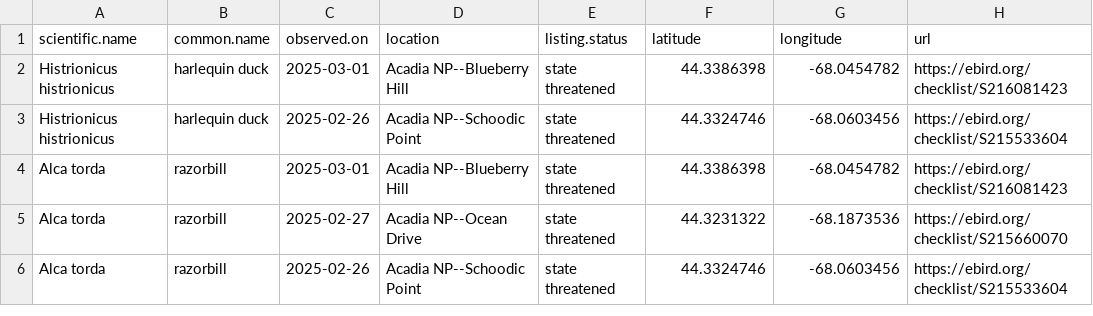
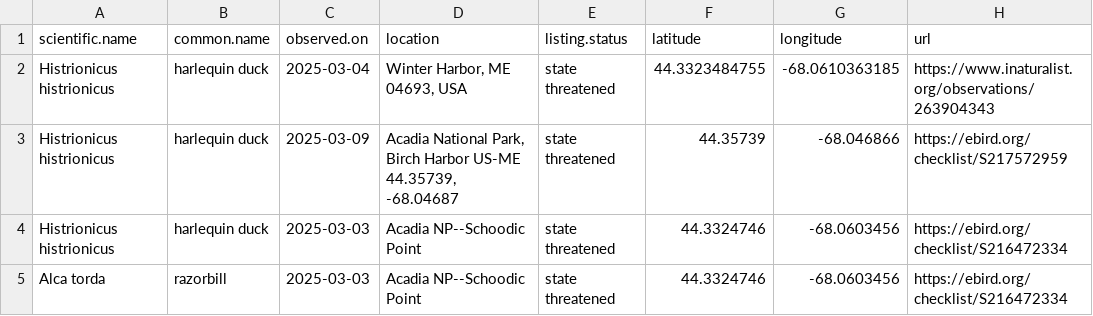
Before and after one commit to Kylelima21/ANP_managers_report, a CSV file: email_alerts/outputs/te_specieslist.csv, drawn as a sheet.

```diff
--- a/email_alerts/outputs/te_specieslist.csv
+++ b/email_alerts/outputs/te_specieslist.csv
@@ -1,6 +1,5 @@
 "scientific.name","common.name","observed.on","location","listing.status","latitude","longitude","url"
-"Histrionicus histrionicus","harlequin duck",2025-03-01,"Acadia NP--Blueberry Hill","state threatened",44.3386398,-68.0454782,"https://ebird.org/checklist/S216081423"
-"Histrionicus histrionicus","harlequin duck",2025-02-26,"Acadia NP--Schoodic Point","state threatened",44.3324746,-68.0603456,"https://ebird.org/checklist/S215533604"
-"Alca torda","razorbill",2025-03-01,"Acadia NP--Blueberry Hill","state threatened",44.3386398,-68.0454782,"https://ebird.org/checklist/S216081423"
-"Alca torda","razorbill",2025-02-27,"Acadia NP--Ocean Drive","state threatened",44.3231322,-68.1873536,"https://ebird.org/checklist/S215660070"
-"Alca torda","razorbill",2025-02-26,"Acadia NP--Schoodic Point","state threatened",44.3324746,-68.0603456,"https://ebird.org/checklist/S215533604"
+"Histrionicus histrionicus","harlequin duck",2025-03-04,"Winter Harbor, ME 04693, USA","state threatened",44.3323484755,-68.0610363185,"https://www.inaturalist.org/observations/263904343"
+"Histrionicus histrionicus","harlequin duck",2025-03-09,"Acadia National Park, Birch Harbor US-ME 44.35739, -68.04687","state threatened",44.35739,-68.046866,"https://ebird.org/checklist/S217572959"
+"Histrionicus histrionicus","harlequin duck",2025-03-03,"Acadia NP--Schoodic Point","state threatened",44.3324746,-68.0603456,"https://ebird.org/checklist/S216472334"
+"Alca torda","razorbill",2025-03-03,"Acadia NP--Schoodic Point","state threatened",44.3324746,-68.0603456,"https://ebird.org/checklist/S216472334"
```
Also changed, not shown: 3 other files.
